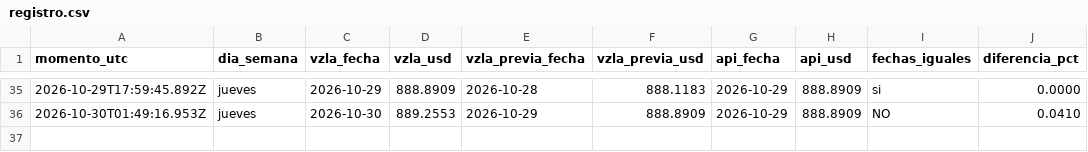
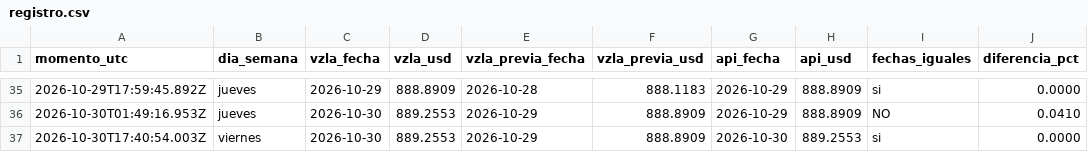
Before and after one commit to josephamselem2-ai/tasa-bcv, a CSV file: datos/registro.csv, drawn as a sheet; only a part is shown, gaps mark what is left out; the diff names each change by its address in the sheet, - before the commit and + after, or states it on an @@ line.

```diff
--- a/datos/registro.csv
+++ b/datos/registro.csv
+row 37: 2026-10-30T17:40:54.003Z | viernes | 2026-10-30 | 889.2553 | 2026-10-29 | 888.8909 | 2026-10-30 | 889.2553 | si | 0.0000
```
